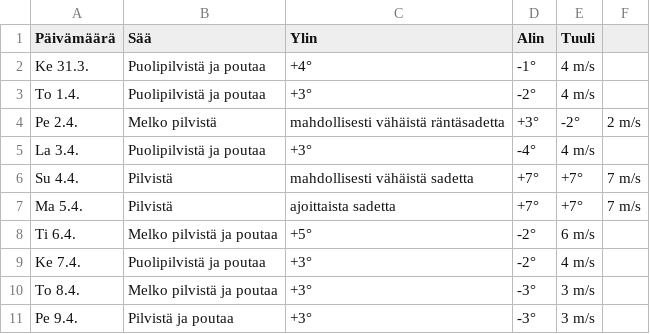
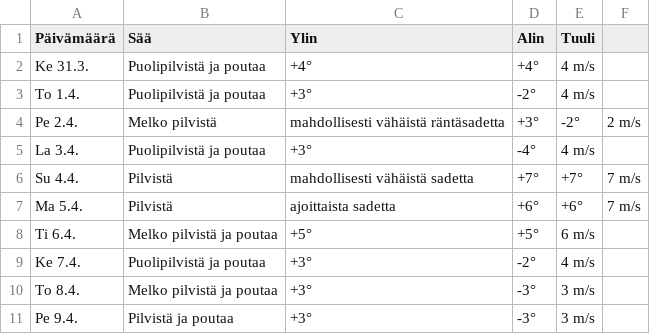
Before and after one commit to edwsqa/Crawler, a CSV file: files/WeatherOulu.csv, drawn as a sheet.

```diff
--- a/files/WeatherOulu.csv
+++ b/files/WeatherOulu.csv
@@ -1,3 +1,3 @@
 Päivämäärä, Sää, Ylin, Alin, Tuuli
-Ke 31.3.,Puolipilvistä ja poutaa,+4°,-1°,4 m/s
+Ke 31.3.,Puolipilvistä ja poutaa,+4°,+4°,4 m/s
 To 1.4.,Puolipilvistä ja poutaa,+3°,-2°,4 m/s
@@ -6,4 +6,4 @@ La 3.4.,Puolipilvistä ja poutaa,+3°,-4°,4 m/s
 Su 4.4.,Pilvistä, mahdollisesti vähäistä sadetta,+7°,+7°,7 m/s
-Ma 5.4.,Pilvistä, ajoittaista sadetta,+7°,+7°,7 m/s
-Ti 6.4.,Melko pilvistä ja poutaa,+5°,-2°,6 m/s
+Ma 5.4.,Pilvistä, ajoittaista sadetta,+6°,+6°,7 m/s
+Ti 6.4.,Melko pilvistä ja poutaa,+5°,+5°,6 m/s
 Ke 7.4.,Puolipilvistä ja poutaa,+3°,-2°,4 m/s
```
Also changed, not shown: files/WeatherYlivieska.csv, files/products2.csv.
